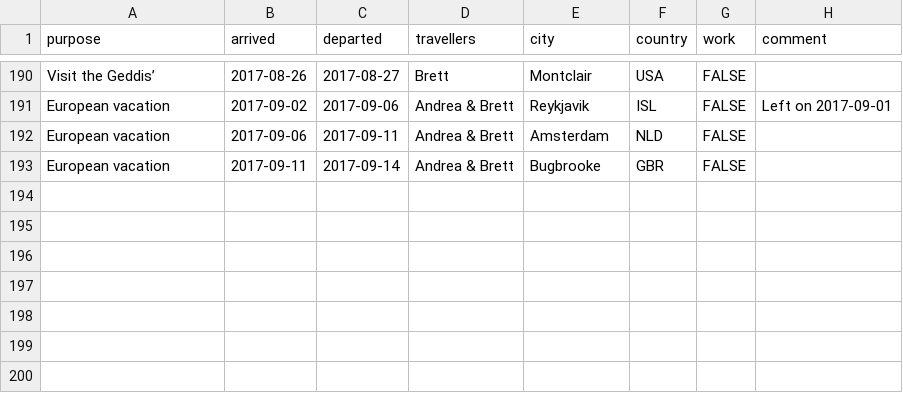
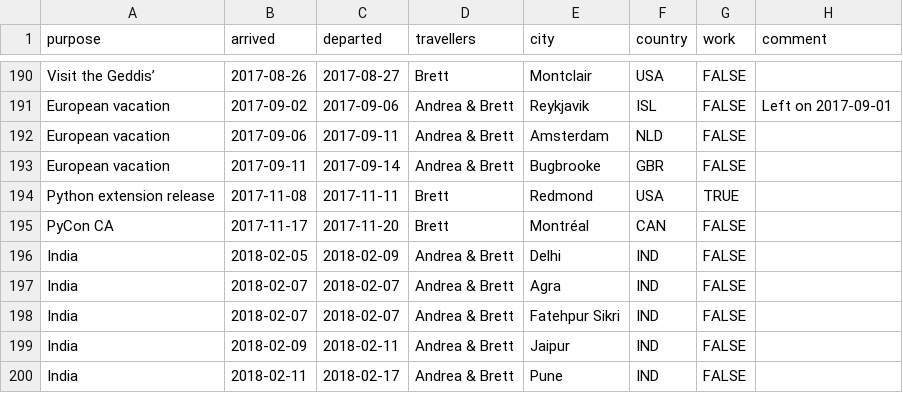
Before and after one commit to amcinnes87/travelbrag, a CSV file: travelogue.csv, drawn as a sheet; only a part is shown, gaps mark what is left out.

Commit message:
Add Redmond, PyCon CA, and India trips

```diff
--- a/travelogue.csv
+++ b/travelogue.csv
@@ -193 +193,8 @@ European vacation,2017-09-06,2017-09-11,Andrea & Brett,Amsterdam,NLD,FALSE,
 European vacation,2017-09-11,2017-09-14,Andrea & Brett,Bugbrooke,GBR,FALSE,
+Python extension release,2017-11-08,2017-11-11,Brett,Redmond,USA,TRUE,
+PyCon CA,2017-11-17,2017-11-20,Brett,Montréal,CAN,FALSE,
+India,2018-02-05,2018-02-09,Andrea & Brett,Delhi,IND,FALSE,
+India,2018-02-07,2018-02-07,Andrea & Brett,Agra,IND,FALSE,
+India,2018-02-07,2018-02-07,Andrea & Brett,Fatehpur Sikri,IND,FALSE,
+India,2018-02-09,2018-02-11,Andrea & Brett,Jaipur,IND,FALSE,
+India,2018-02-11,2018-02-17,Andrea & Brett,Pune,IND,FALSE,
```
Also changed, not shown: cities.csv, 2 other files.
